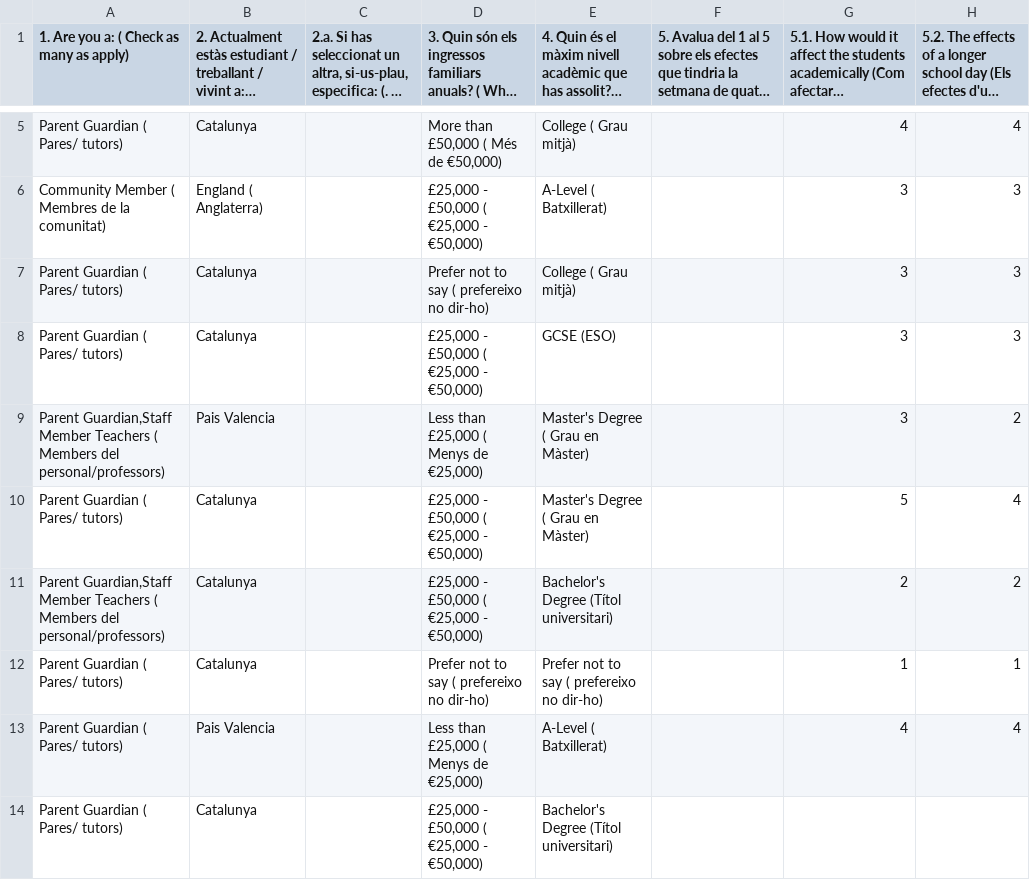
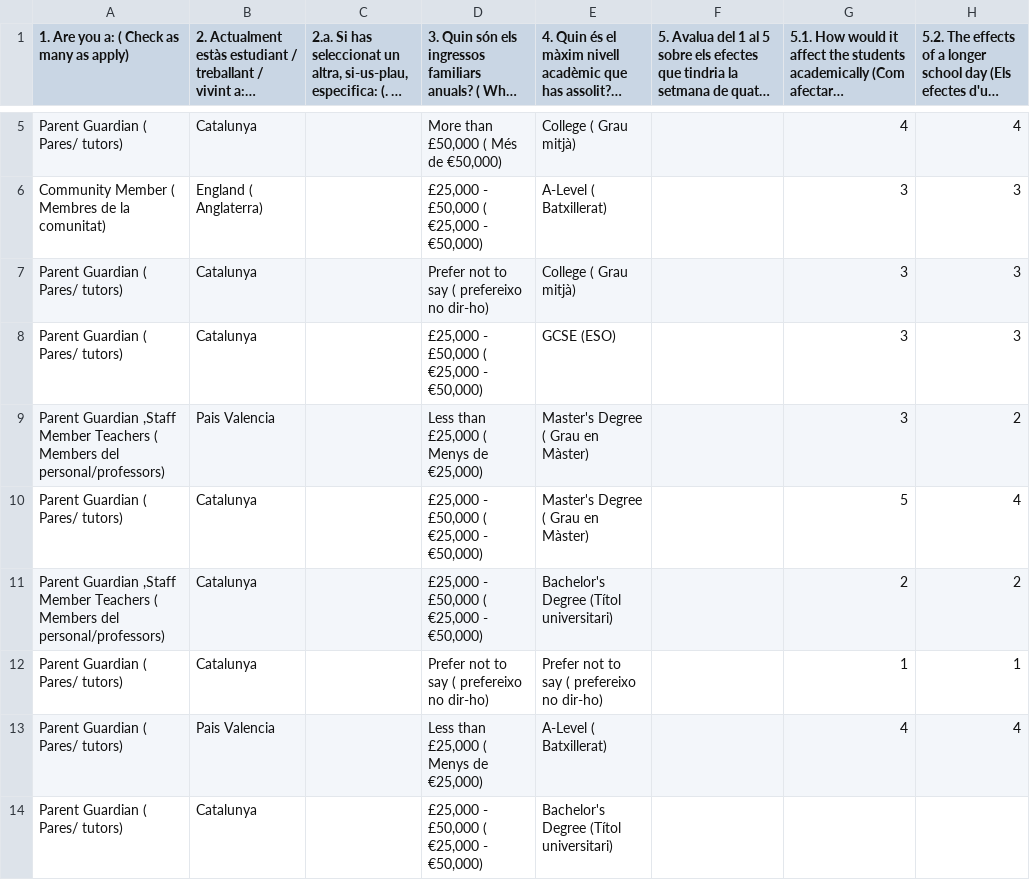
Before and after one commit to Quim-SFibla/four_day_week_education, a CSV file: results-for-four-day-week-2023-02-25-0811.csv, drawn as a sheet; only a part is shown, gaps mark what is left out; long unchanged cells end in …; the diff names each change by its address in the sheet, - before the commit and + after, or states it on an @@ line.

Commit message:
Update results-for-four-day-week-2023-02-25-0811.csv

```diff
--- a/results-for-four-day-week-2023-02-25-0811.csv
+++ b/results-for-four-day-week-2023-02-25-0811.csv
-A9: Parent Guardian,Staff Member Teachers…
+A9: Parent Guardian ,Staff Member Teachers…
-A11: Parent Guardian,Staff Member Teachers…
+A11: Parent Guardian ,Staff Member Teachers…
```
